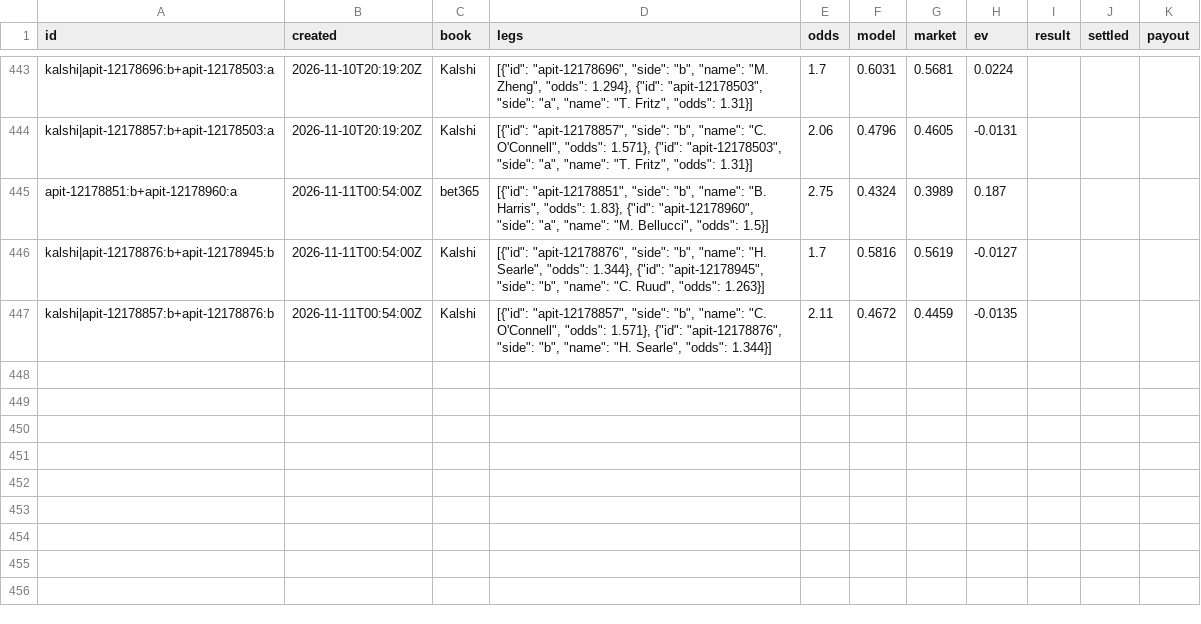
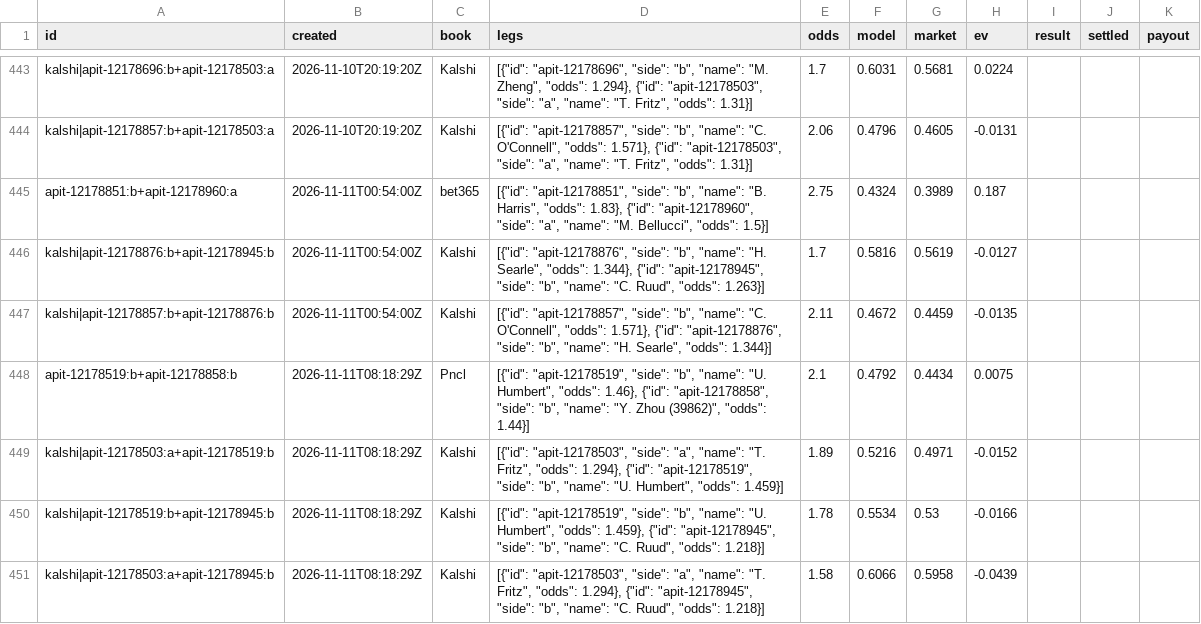
Before and after one commit to MoussaK1379/tennis-odds-engine, a CSV file: history/parlays.csv, drawn as a sheet; only a part is shown, gaps mark what is left out; the diff names each change by its address in the sheet, - before the commit and + after, or states it on an @@ line.

```diff
--- a/history/parlays.csv
+++ b/history/parlays.csv
+row 448: apit-12178519:b+apit-12178858:b | 2026-11-11T08:18:29Z | Pncl | [{"id": "apit-12178519", "side": "b", "name": "U. Humbert", "odds": 1.46}, {"id": "apit-12178858", "side": "b", "name": "Y. Zhou (39862)", "odds": 1.44}] | 2.1 | 0.4792 | 0.4434 | 0.0075
+row 449: kalshi|apit-12178503:a+apit-12178519:b | 2026-11-11T08:18:29Z | Kalshi | [{"id": "apit-12178503", "side": "a", "name": "T. Fritz", "odds": 1.294}, {"id": "apit-12178519", "side": "b", "name": "U. Humbert", "odds": 1.459}] | 1.89 | 0.5216 | 0.4971 | -0.0152
+row 450: kalshi|apit-12178519:b+apit-12178945:b | 2026-11-11T08:18:29Z | Kalshi | [{"id": "apit-12178519", "side": "b", "name": "U. Humbert", "odds": 1.459}, {"id": "apit-12178945", "side": "b", "name": "C. Ruud", "odds": 1.218}] | 1.78 | 0.5534 | 0.53 | -0.0166
+row 451: kalshi|apit-12178503:a+apit-12178945:b | 2026-11-11T08:18:29Z | Kalshi | [{"id": "apit-12178503", "side": "a", "name": "T. Fritz", "odds": 1.294}, {"id": "apit-12178945", "side": "b", "name": "C. Ruud", "odds": 1.218}] | 1.58 | 0.6066 | 0.5958 | -0.0439
```
Also changed, not shown: history/predictions.csv, 1 other file.
